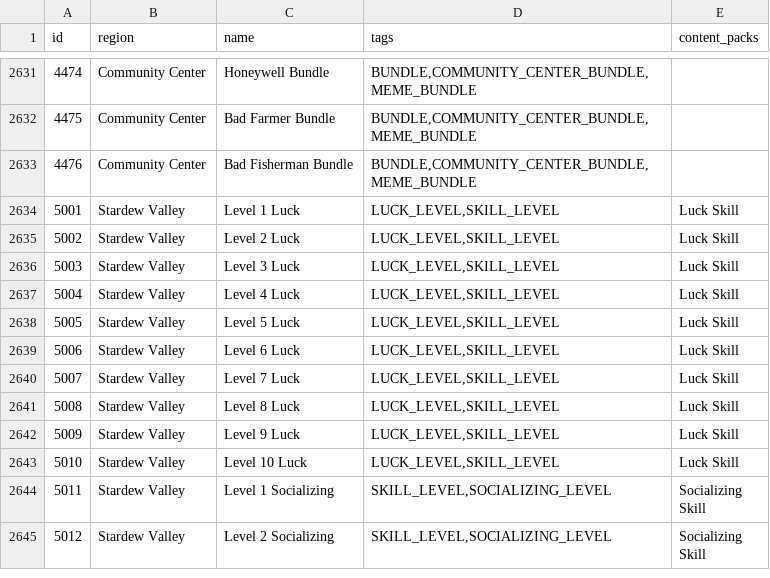
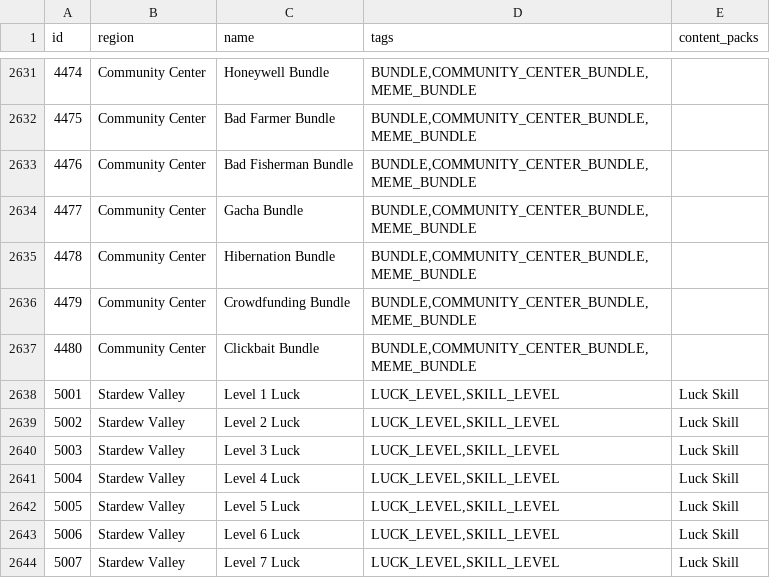
Before and after one commit to itepastra/Archipelago, a CSV file: worlds/stardew_valley/data/locations.csv, drawn as a sheet; only a part is shown, gaps mark what is left out; the shorter side is filled out with more unchanged rows.

Commit message:
- Couple of extra bundles

```diff
--- a/worlds/stardew_valley/data/locations.csv
+++ b/worlds/stardew_valley/data/locations.csv
@@ -2633,2 +2633,6 @@ id,region,name,tags,content_packs
 4476,Community Center,Bad Fisherman Bundle,"BUNDLE,COMMUNITY_CENTER_BUNDLE,MEME_BUNDLE",
+4477,Community Center,Gacha Bundle,"BUNDLE,COMMUNITY_CENTER_BUNDLE,MEME_BUNDLE",
+4478,Community Center,Hibernation Bundle,"BUNDLE,COMMUNITY_CENTER_BUNDLE,MEME_BUNDLE",
+4479,Community Center,Crowdfunding Bundle,"BUNDLE,COMMUNITY_CENTER_BUNDLE,MEME_BUNDLE",
+4480,Community Center,Clickbait Bundle,"BUNDLE,COMMUNITY_CENTER_BUNDLE,MEME_BUNDLE",
 5001,Stardew Valley,Level 1 Luck,"LUCK_LEVEL,SKILL_LEVEL",Luck Skill
```
Also changed, not shown: 5 other files.
